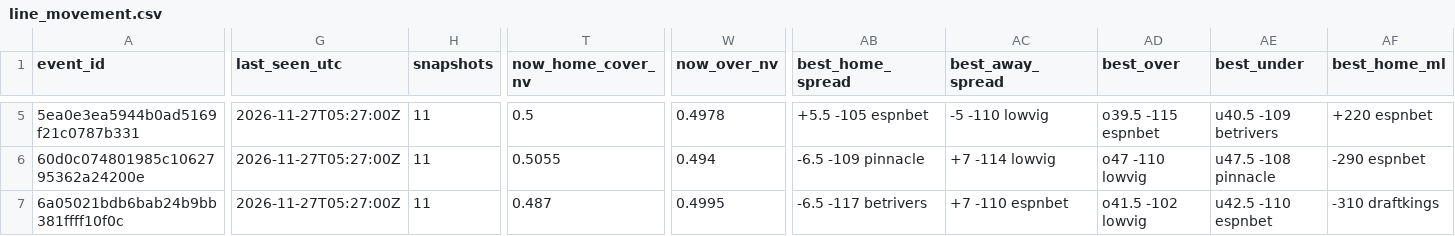
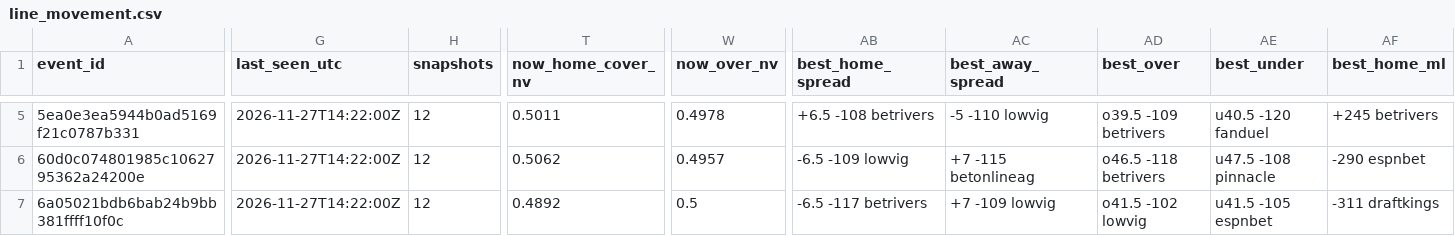
Before and after one commit to jobro329/nfl-line-feed, a CSV file: data/nfl/odds/latest/line_movement.csv, drawn as a sheet; only a part is shown, gaps mark what is left out; the diff covers the shown part only; the diff names each change by its address in the sheet, - before the commit and + after, or states it on an @@ line.

```diff
--- a/data/nfl/odds/latest/line_movement.csv
+++ b/data/nfl/odds/latest/line_movement.csv
-G5:G7 (last_seen_utc): 2026-11-27T05:27:00Z
+G5:G7 (last_seen_utc): 2026-11-27T14:22:00Z
-H5:H7 (snapshots): 11
+H5:H7 (snapshots): 12
-T5 (now_home_cover_nv): 0.5
+T5 (now_home_cover_nv): 0.5011
-AB5 (best_home_spread): +5.5 -105 espnbet
+AB5 (best_home_spread): +6.5 -108 betrivers
-AD5 (best_over): o39.5 -115 espnbet
+AD5 (best_over): o39.5 -109 betrivers
-AE5 (best_under): u40.5 -109 betrivers
+AE5 (best_under): u40.5 -120 fanduel
-AF5 (best_home_ml): +220 espnbet
+AF5 (best_home_ml): +245 betrivers
-T6 (now_home_cover_nv): 0.5055
+T6 (now_home_cover_nv): 0.5062
-W6 (now_over_nv): 0.494
+W6 (now_over_nv): 0.4957
-AB6 (best_home_spread): -6.5 -109 pinnacle
+AB6 (best_home_spread): -6.5 -109 lowvig
-AC6 (best_away_spread): +7 -114 lowvig
+AC6 (best_away_spread): +7 -115 betonlineag
-AD6 (best_over): o47 -110 lowvig
+AD6 (best_over): o46.5 -118 betrivers
-T7 (now_home_cover_nv): 0.487
+T7 (now_home_cover_nv): 0.4892
-W7 (now_over_nv): 0.4995
+W7 (now_over_nv): 0.5
-AC7 (best_away_spread): +7 -110 espnbet
+AC7 (best_away_spread): +7 -109 lowvig
-AE7 (best_under): u42.5 -110 espnbet
+AE7 (best_under): u41.5 -105 espnbet
-AF7 (best_home_ml): -310 draftkings
+AF7 (best_home_ml): -311 draftkings
```
Also changed, not shown: 155 edited cells elsewhere in this file, 3 other files.
